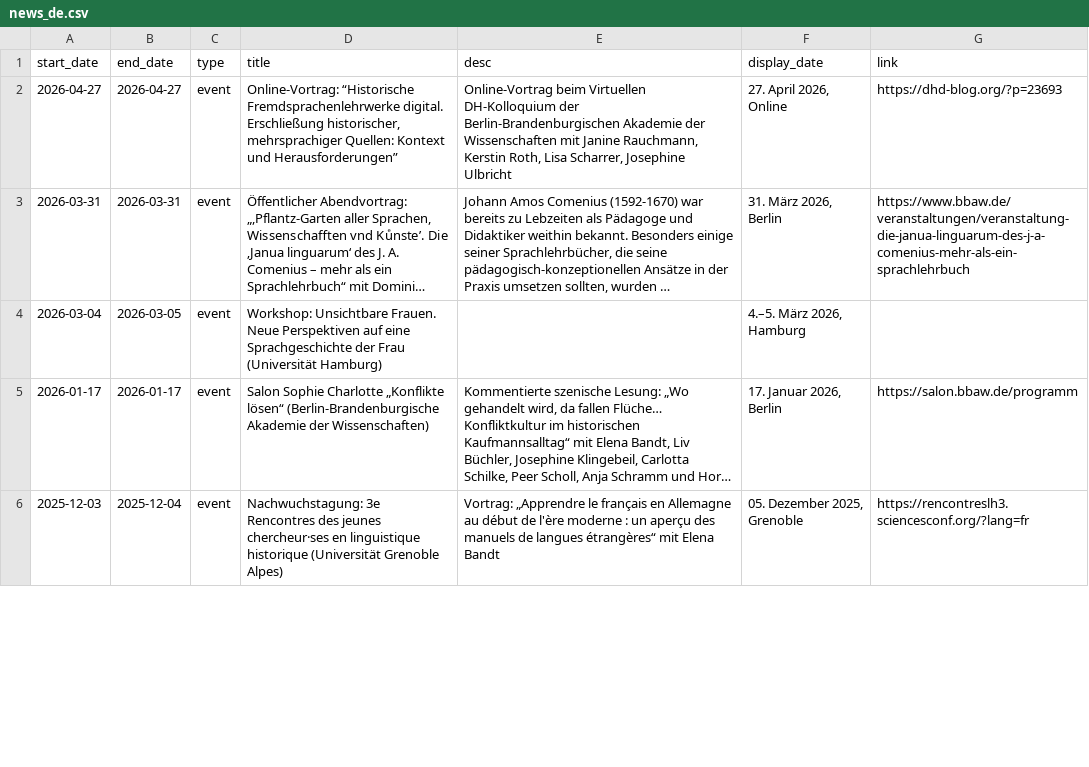
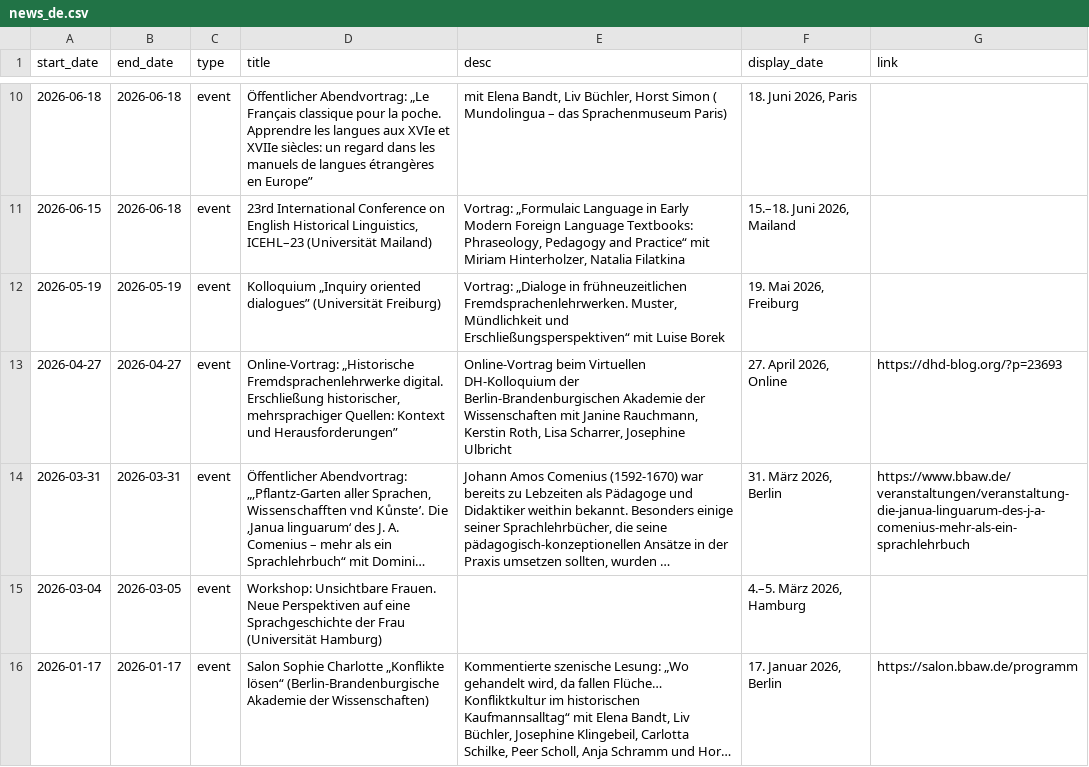
Before and after one commit to fsl-digital/fsl-digital, a CSV file: public/uploads/news/news_de.csv, drawn as a sheet; only a part is shown, gaps mark what is left out; the shorter side is filled out with more unchanged rows; long unchanged cells end in …; addresses are those after the commit; the diff covers the shown part only; the diff names each change by its address in the sheet, - before the commit and + after, or states it on an @@ line.

```diff
--- a/public/uploads/news/news_de.csv
+++ b/public/uploads/news/news_de.csv
+row 10: 2026-06-18 | 2026-06-18 | event | Öffentlicher Abendvortrag: „Le Français classique pour la poche. Apprendre les langues aux XVIe et XVIIe siècles: un regard dans les manuels de langues étrangères en Europe” | mit Elena Bandt, Liv Büchler, Horst Simon ( Mundolingua – das Sprachenmuseum Paris) | 18. Juni 2026, Paris
+row 11: 2026-06-15 | 2026-06-18 | event | 23rd International Conference on English Historical Linguistics, ICEHL–23 (Universität Mailand) | Vortrag: „Formulaic Language in Early Modern Foreign Language Textbooks: Phraseology, Pedagogy and Practice“ mit Miriam Hinterholzer, Natalia Filatkina | 15.–18. Juni 2026, Mailand
+row 12: 2026-05-19 | 2026-05-19 | event | Kolloquium „Inquiry oriented dialogues” (Universität Freiburg) | Vortrag: „Dialoge in frühneuzeitlichen Fremdsprachenlehrwerken. Muster, Mündlichkeit und Erschließungsperspektiven“ mit Luise Borek | 19. Mai 2026, Freiburg
-D13 (title): Online-Vortrag: “Historische Fremdsprachenlehrwerke digital.…
+D13 (title): Online-Vortrag: „Historische Fremdsprachenlehrwerke digital.…
```
Also changed, not shown: 8 added rows and 2 edited cells elsewhere in this file, public/uploads/news/news_en.csv, public/uploads/publications/publications_de.csv, 30 other files.
